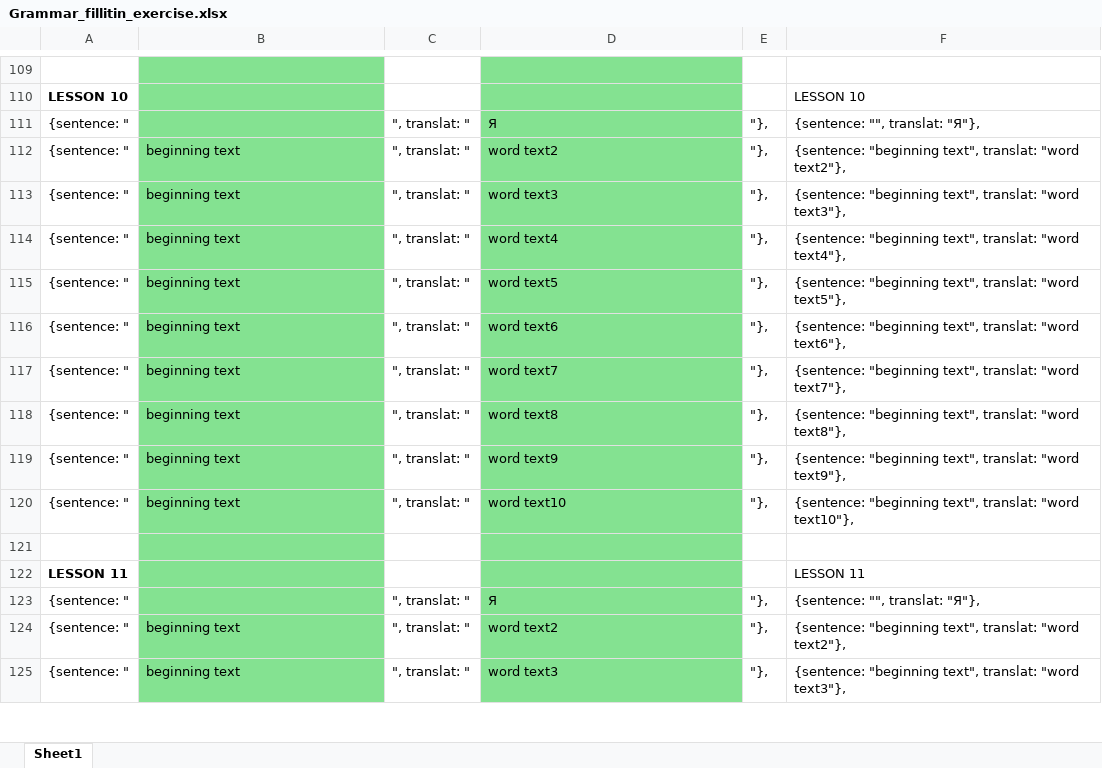
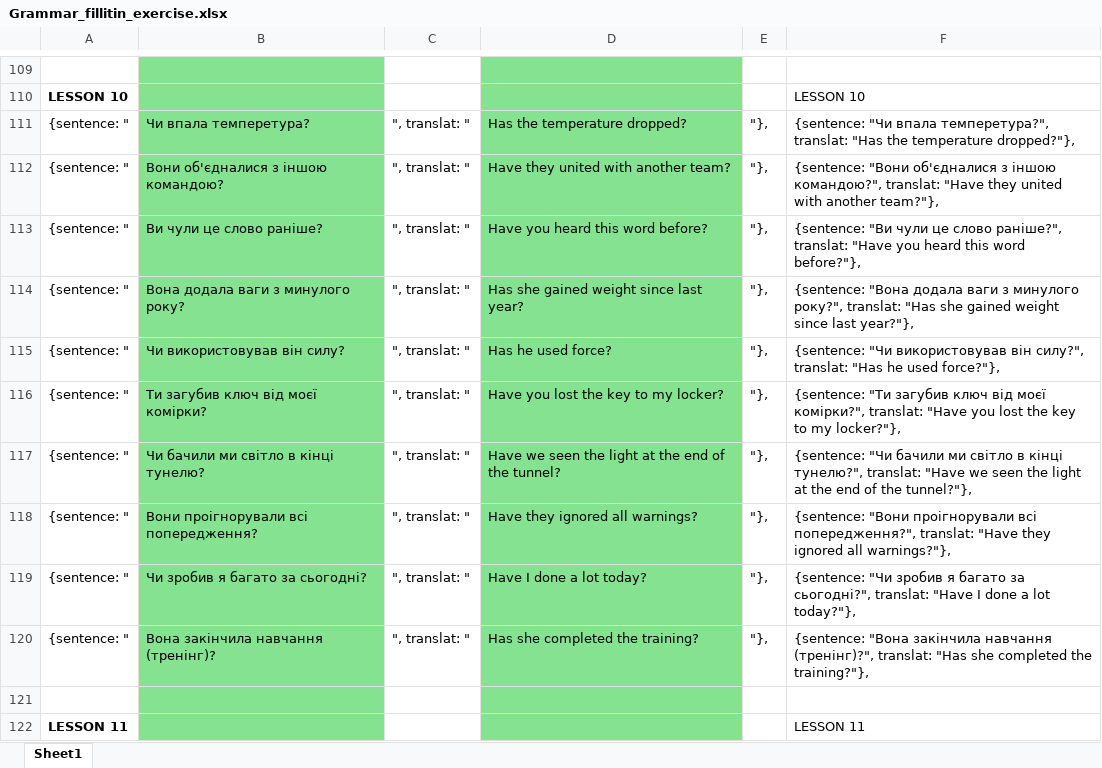
Before and after one commit to vikhulei/TeachLearnFullStack, an Excel workbook: public/docs/Grammar_fillitin_exercise.xlsx, sheet Sheet1, drawn as a sheet; only a part is shown, gaps mark what is left out; the shorter side is filled out with more unchanged rows; values as stored, in another font and other column widths than the file's, no borders; the diff names each change by its address in the sheet, - before the commit and + after, or states it on an @@ line.

Commit message:
reading texts started

```diff
--- a/public/docs/Grammar_fillitin_exercise.xlsx (sheet Sheet1)
+++ b/public/docs/Grammar_fillitin_exercise.xlsx (sheet Sheet1)
-B111: (empty)
+B111: Чи впала темперетура?
-D111: Я
+D111: Has the temperature dropped?
-F111: {sentence: "", translat: "Я"},
+F111: {sentence: "Чи впала темперетура?", translat: "Has the temperature dropped?"},
-B112: beginning text
+B112: Вони об'єдналися з іншою командою?
-D112: word text2
+D112: Have they united with another team?
-F112: {sentence: "beginning text", translat: "word text2"},
+F112: {sentence: "Вони об'єдналися з іншою командою?", translat: "Have they united with another team?"},
-B113: beginning text
+B113: Ви чули це слово раніше?
-D113: word text3
+D113: Have you heard this word before?
-F113: {sentence: "beginning text", translat: "word text3"},
+F113: {sentence: "Ви чули це слово раніше?", translat: "Have you heard this word before?"},
-B114: beginning text
+B114: Вона додала ваги з минулого року?
-D114: word text4
+D114: Has she gained weight since last year?
-F114: {sentence: "beginning text", translat: "word text4"},
+F114: {sentence: "Вона додала ваги з минулого року?", translat: "Has she gained weight since last year?"},
-B115: beginning text
+B115: Чи використовував він силу?
-D115: word text5
+D115: Has he used force?
-F115: {sentence: "beginning text", translat: "word text5"},
+F115: {sentence: "Чи використовував він силу?", translat: "Has he used force?"},
-B116: beginning text
+B116: Ти загубив ключ від моєї комірки?
-D116: word text6
+D116: Have you lost the key to my locker?
-F116: {sentence: "beginning text", translat: "word text6"},
+F116: {sentence: "Ти загубив ключ від моєї комірки?", translat: "Have you lost the key to my locker?"},
-B117: beginning text
+B117: Чи бачили ми світло в кінці тунелю?
-D117: word text7
+D117: Have we seen the light at the end of the tunnel?
-F117: {sentence: "beginning text", translat: "word text7"},
+F117: {sentence: "Чи бачили ми світло в кінці тунелю?", translat: "Have we seen the light at the end of the tunnel?"},
-B118: beginning text
+B118: Вони проігнорували всі попередження?
-D118: word text8
+D118: Have they ignored all warnings?
-F118: {sentence: "beginning text", translat: "word text8"},
+F118: {sentence: "Вони проігнорували всі попередження?", translat: "Have they ignored all warnings?"},
-B119: beginning text
+B119: Чи зробив я багато за сьогодні?
-D119: word text9
+D119: Have I done a lot today?
-F119: {sentence: "beginning text", translat: "word text9"},
+F119: {sentence: "Чи зробив я багато за сьогодні?", translat: "Have I done a lot today?"},
-B120: beginning text
+B120: Вона закінчила навчання (тренінг)?
-D120: word text10
+D120: Has she completed the training?
-F120: {sentence: "beginning text", translat: "word text10"},
+F120: {sentence: "Вона закінчила навчання (тренінг)?", translat: "Has she completed the training?"},
```
Also changed, not shown: public/docs/Reading_texts.xlsx, 2 other files.
